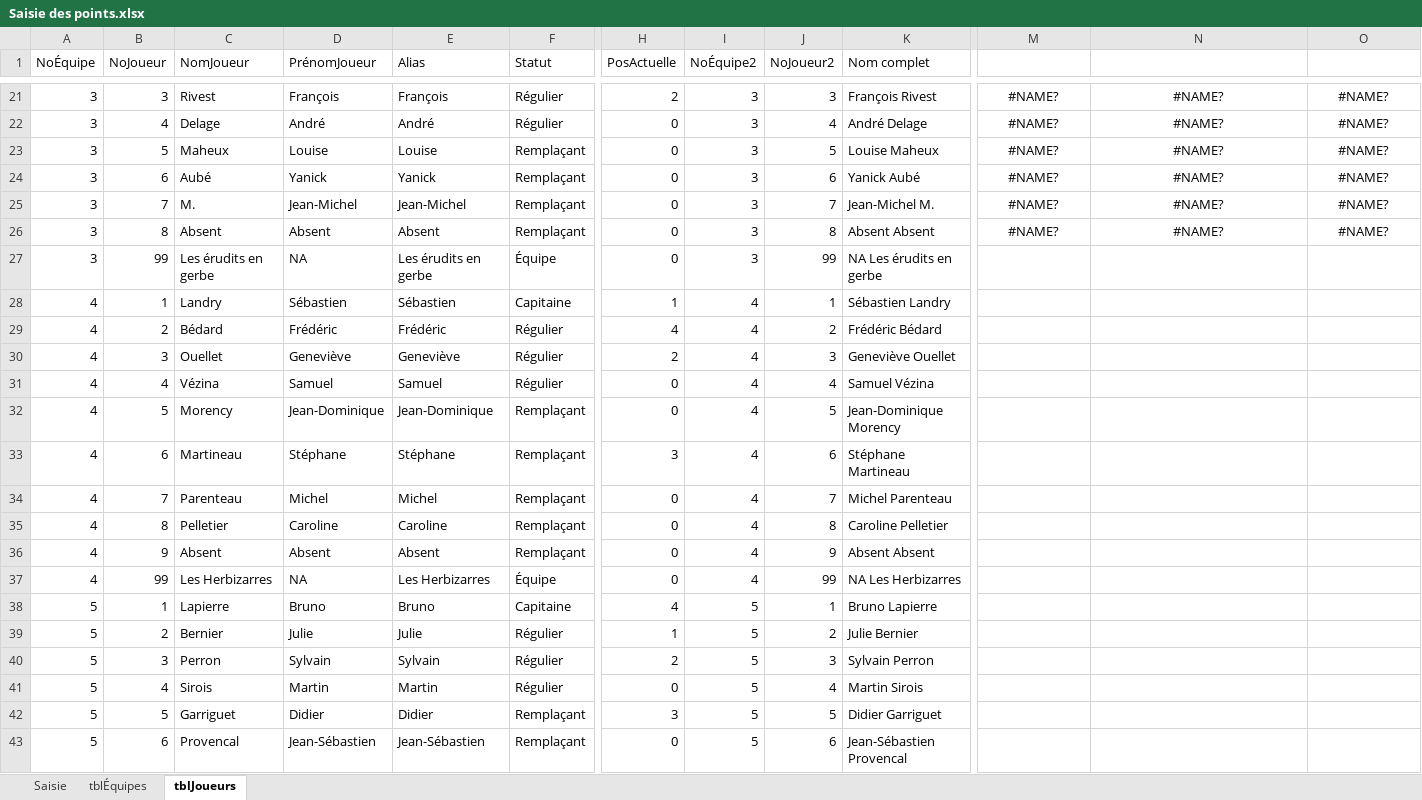
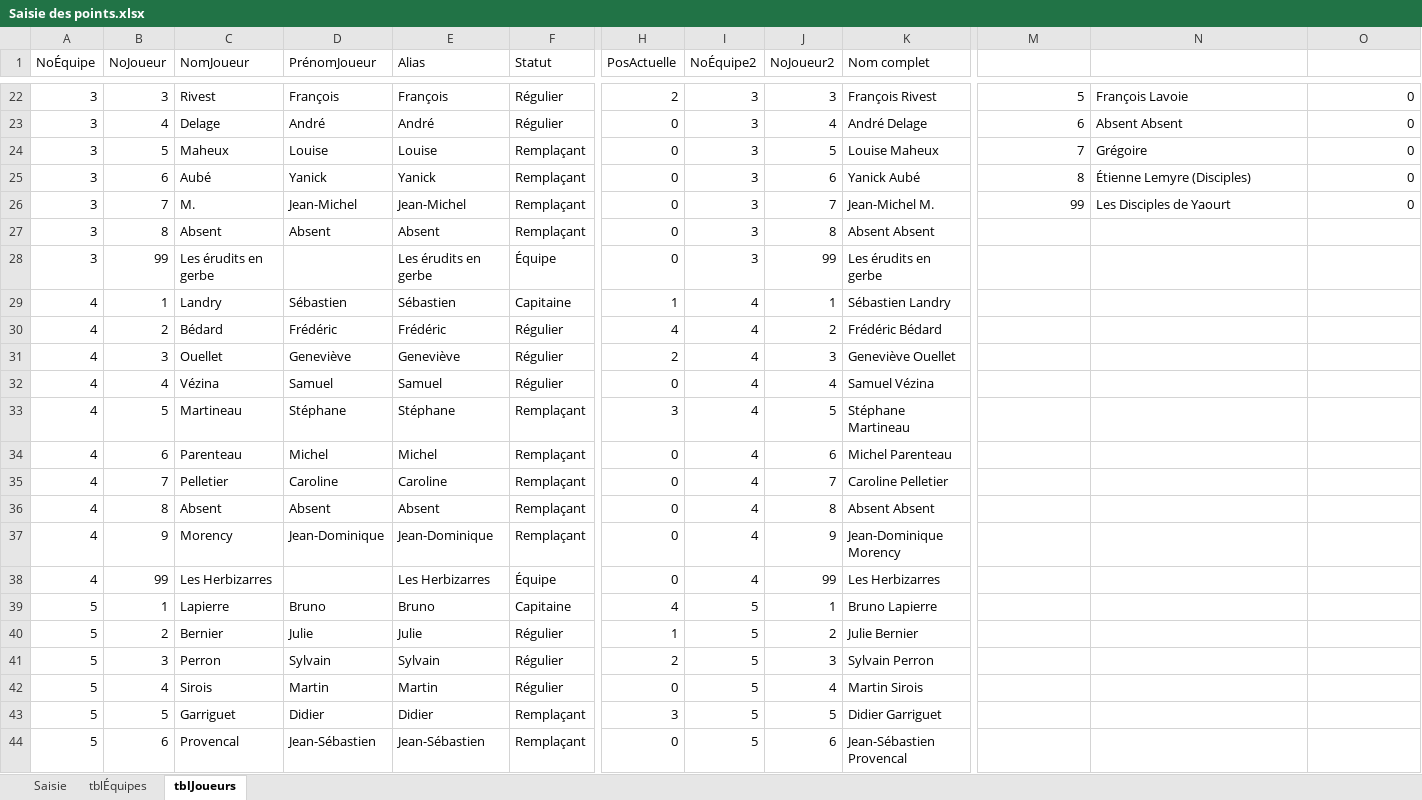
Before and after one commit to gehstatcan/gehstatcan.github.io, an Excel workbook: Saison22/DonnéesCSV/Saisie des points.xlsx, sheet tblJoueurs, drawn as a sheet; only a part is shown, gaps mark what is left out; values as stored, in another font and other column widths than the file's, no borders; table styles not drawn; removed rows and columns are numbered as before the commit, all else as after; rows hold the shown columns only; the diff covers the shown part only; the diff names each change by its address in the sheet, - before the commit and + after, or states it on an @@ line.

```diff
--- a/Saison22/DonnéesCSV/Saisie des points.xlsx (sheet tblJoueurs)
+++ b/Saison22/DonnéesCSV/Saisie des points.xlsx (sheet tblJoueurs)
-M22:M26 alignment: center
+M22:M26 alignment: right
-M22: #NAME?
+M22: 5
-N22:N26 alignment: center
+N22:N26 alignment: left
-N22: #NAME?
+N22: François Lavoie
-O22:O26: #NAME?
+O22:O26: 0
-O22:O26 alignment: center
+O22:O26 alignment: right
-M23: #NAME?
+M23: 6
-N23: #NAME?
+N23: Absent Absent
-M24: #NAME?
+M24: 7
-N24: #NAME?
+N24: Grégoire
-M25: #NAME?
+M25: 8
-N25: #NAME?
+N25: Étienne Lemyre (Disciples)
-M26: #NAME?
+M26: 99
-N26: #NAME?
+N26: Les Disciples de Yaourt
-M27: #NAME?
+M27: (empty)
-N27: #NAME?
+N27: (empty)
-O27: #NAME?
+O27: (empty)
-D28 (PrénomJoueur): NA
+D28 (PrénomJoueur): (empty)
-K28 (Nom complet): NA Les érudits en gerbe
+K28 (Nom complet): Les érudits en gerbe
-row 32: 4 | 5 | Morency | Jean-Dominique | Jean-Dominique | Remplaçant | 0 | 4 | 5 | Jean-Dominique Morency
-B33 (NoJoueur): 6
+B33 (NoJoueur): 5
-J33 (NoJoueur2): 6
+J33 (NoJoueur2): 5
-B34 (NoJoueur): 7
+B34 (NoJoueur): 6
-J34 (NoJoueur2): 7
+J34 (NoJoueur2): 6
-B35 (NoJoueur): 8
+B35 (NoJoueur): 7
-J35 (NoJoueur2): 8
+J35 (NoJoueur2): 7
-B36 (NoJoueur): 9
+B36 (NoJoueur): 8
-J36 (NoJoueur2): 9
+J36 (NoJoueur2): 8
+row 37: 4 | 9 | Morency | Jean-Dominique | Jean-Dominique | Remplaçant | 0 | 4 | 9 | Jean-Dominique Morency
-D38 (PrénomJoueur): NA
+D38 (PrénomJoueur): (empty)
-K38 (Nom complet): NA Les Herbizarres
+K38 (Nom complet): Les Herbizarres
```
Also changed, not shown: 1 added row, 4 removed rows, 119 edited cells and cell formats elsewhere in this sheet, sheet Saisie, 1 other file.
